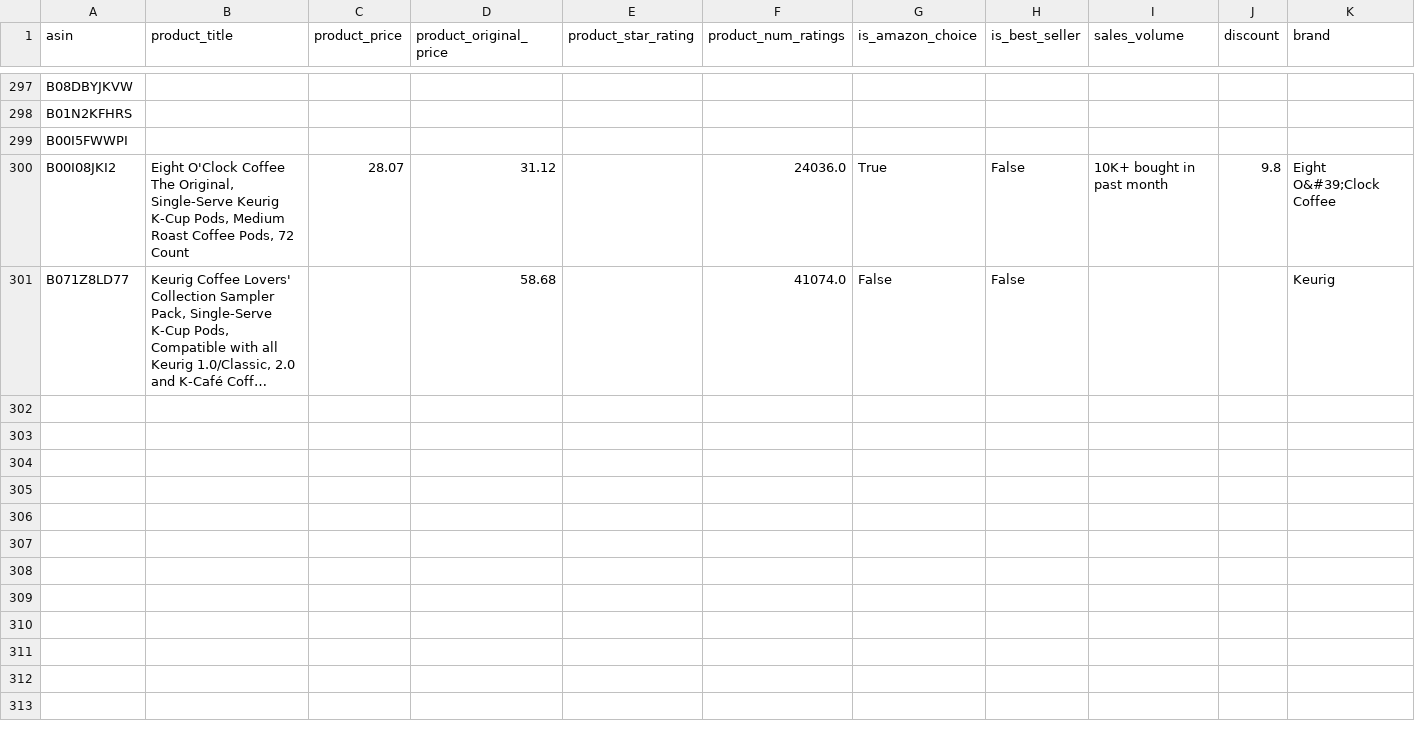
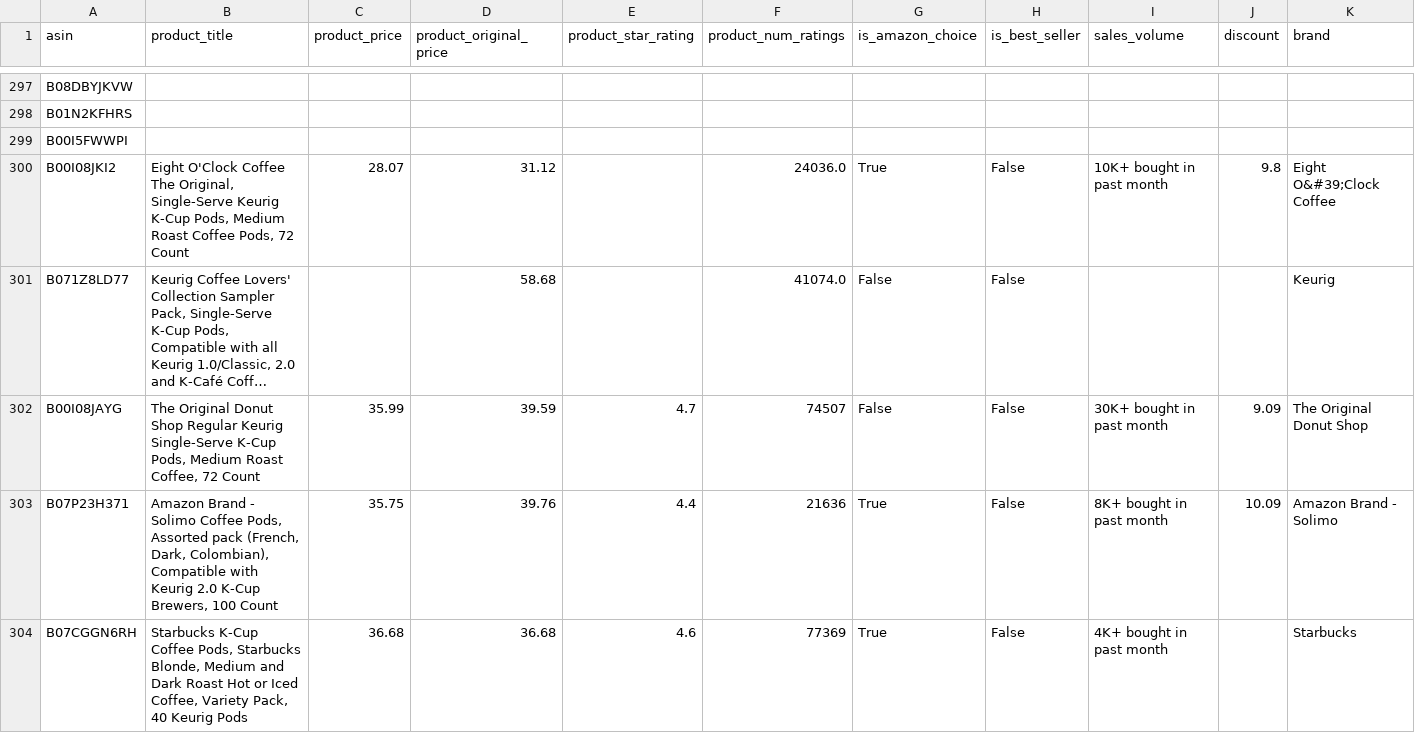
Before and after one commit to leonelmoreno-cmd/tracking2, a CSV file: data/competitors_history - RIO.csv, drawn as a sheet; only a part is shown, gaps mark what is left out; long unchanged cells end in …; rows hold the shown columns only; the diff covers the shown part only; the diff names each change by its address in the sheet, - before the commit and + after, or states it on an @@ line.

```diff
--- a/data/competitors_history - RIO.csv
+++ b/data/competitors_history - RIO.csv
+row 302: B00I08JAYG | The Original Donut Shop Regular Keurig Single-Serve K-Cup Pods, Medium Roast Coffee, 72 Count | 35.99 | 39.59 | 4.7 | 74507 | False | False | 30K+ bought in past month | 9.09 | The Original Donut Shop
+row 303: B07P23H371 | Amazon Brand - Solimo Coffee Pods, Assorted pack (French, Dark, Colombian), Compatible with Keurig 2.0 K-Cup Brewers, 100 Count | 35.75 | 39.76 | 4.4 | 21636 | True | False | 8K+ bought in past month | 10.09 | Amazon Brand - Solimo
+row 304: B07CGGN6RH | Starbucks K-Cup Coffee Pods, Starbucks Blonde, Medium and Dark Roast Hot or Iced Coffee, Variety Pack, 40 Keurig Pods | 36.68 | 36.68 | 4.6 | 77369 | True | False | 4K+ bought in past month |  | Starbucks
```
Also changed, not shown: 7 added rows elsewhere in this file.
